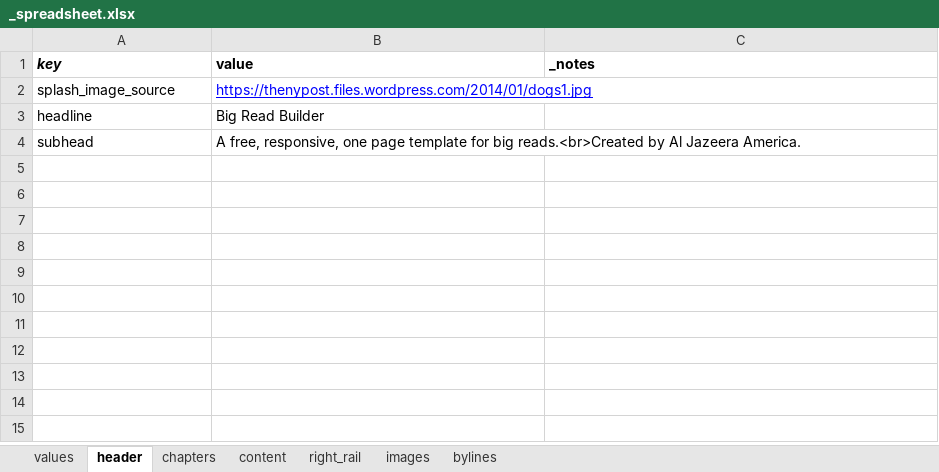
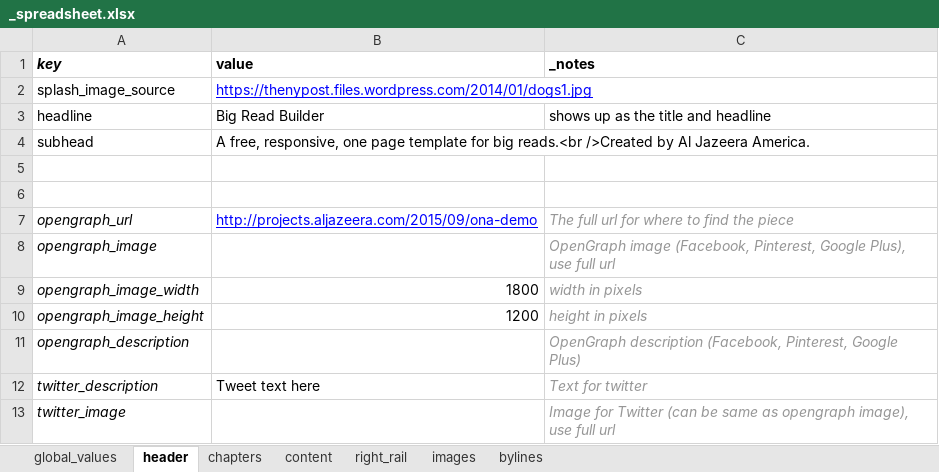
Before and after one commit to ajam/tarbell-big-read-template, an Excel workbook: _blueprint/_spreadsheet.xlsx, sheet header, drawn as a sheet; values as stored, in another font and other column widths than the file's, no borders; charts and pictures not drawn; the diff names each change by its address in the sheet, - before the commit and + after, or states it on an @@ line.

Commit message:
add meta tags + fields in spreadsheet

```diff
--- a/_blueprint/_spreadsheet.xlsx (sheet header)
+++ b/_blueprint/_spreadsheet.xlsx (sheet header)
-sheet tab: values
+sheet tab: global_values
-C3 (_notes): (empty)
+C3 (_notes): shows up as the title and headline
-B4 (value): …for big reads.<br>Created by Al…
+B4 (value): …for big reads.<br />Created by Al…
+row 5: (empty)
+row 6: (empty)
+row 7: opengraph_url | http://projects.aljazeera.com/2015/09/ona-demo | The full url for where to find the piece
+row 8: opengraph_image |  | OpenGraph image (Facebook, Pinterest, Google Plus), use full url
+row 9: opengraph_image_width | 1800 | width in pixels
+row 10: opengraph_image_height | 1200 | height in pixels
+row 11: opengraph_description |  | OpenGraph description (Facebook, Pinterest, Google Plus)
+row 12: twitter_description | Tweet text here | Text for twitter
+row 13: twitter_image |  | Image for Twitter (can be same as opengraph image), use full url
```
Also changed, not shown: sheet global_values, 1 other file.
